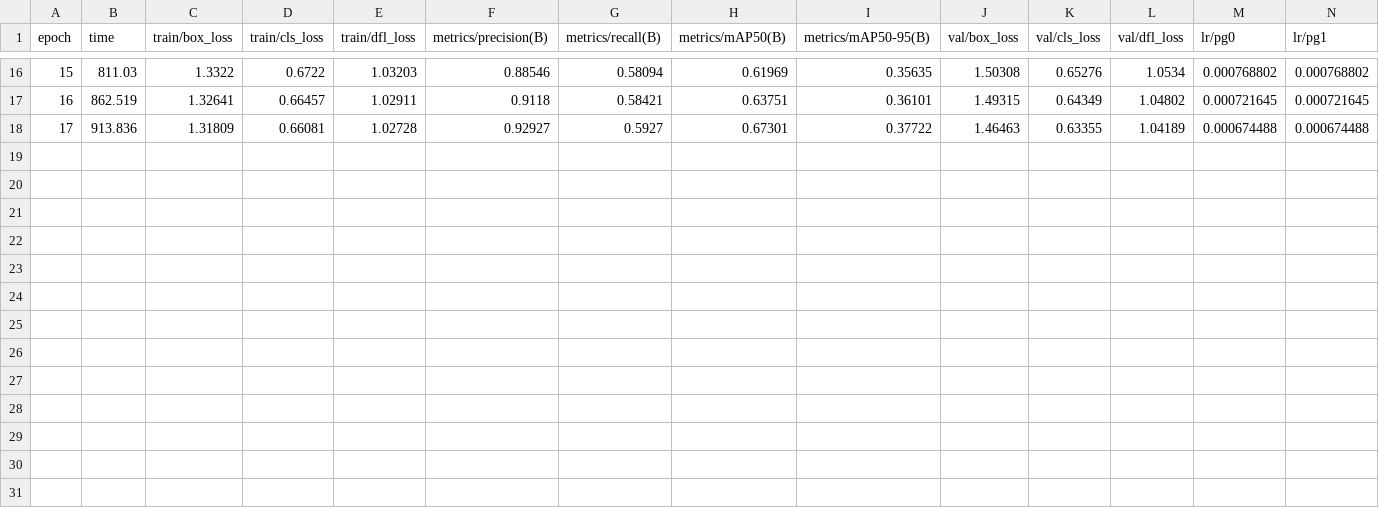
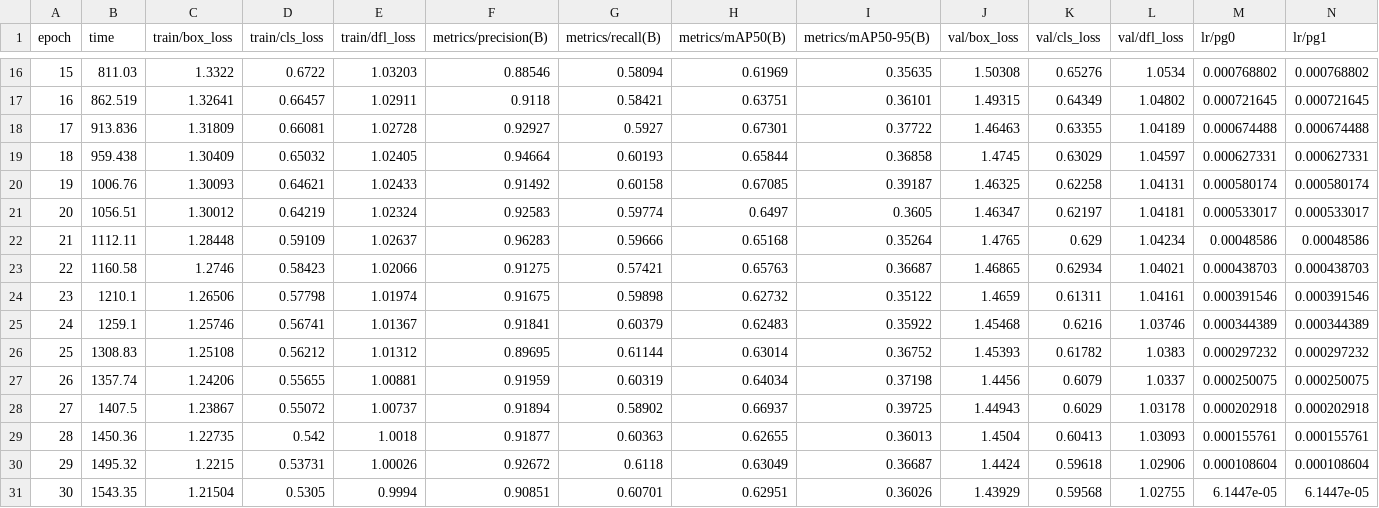
Before and after one commit to pedrojovanuzzi/TCC_IA, a CSV file: runs/detect/train8/results.csv, drawn as a sheet; only a part is shown, gaps mark what is left out; rows hold the shown columns only; the diff names each change by its address in the sheet, - before the commit and + after, or states it on an @@ line.

```diff
--- a/runs/detect/train8/results.csv
+++ b/runs/detect/train8/results.csv
+row 19: 18 | 959.438 | 1.30409 | 0.65032 | 1.02405 | 0.94664 | 0.60193 | 0.65844 | 0.36858 | 1.4745 | 0.63029 | 1.04597 | 0.000627331 | 0.000627331
+row 20: 19 | 1006.76 | 1.30093 | 0.64621 | 1.02433 | 0.91492 | 0.60158 | 0.67085 | 0.39187 | 1.46325 | 0.62258 | 1.04131 | 0.000580174 | 0.000580174
+row 21: 20 | 1056.51 | 1.30012 | 0.64219 | 1.02324 | 0.92583 | 0.59774 | 0.6497 | 0.3605 | 1.46347 | 0.62197 | 1.04181 | 0.000533017 | 0.000533017
+row 22: 21 | 1112.11 | 1.28448 | 0.59109 | 1.02637 | 0.96283 | 0.59666 | 0.65168 | 0.35264 | 1.4765 | 0.629 | 1.04234 | 0.00048586 | 0.00048586
+row 23: 22 | 1160.58 | 1.2746 | 0.58423 | 1.02066 | 0.91275 | 0.57421 | 0.65763 | 0.36687 | 1.46865 | 0.62934 | 1.04021 | 0.000438703 | 0.000438703
+row 24: 23 | 1210.1 | 1.26506 | 0.57798 | 1.01974 | 0.91675 | 0.59898 | 0.62732 | 0.35122 | 1.4659 | 0.61311 | 1.04161 | 0.000391546 | 0.000391546
+row 25: 24 | 1259.1 | 1.25746 | 0.56741 | 1.01367 | 0.91841 | 0.60379 | 0.62483 | 0.35922 | 1.45468 | 0.6216 | 1.03746 | 0.000344389 | 0.000344389
+row 26: 25 | 1308.83 | 1.25108 | 0.56212 | 1.01312 | 0.89695 | 0.61144 | 0.63014 | 0.36752 | 1.45393 | 0.61782 | 1.0383 | 0.000297232 | 0.000297232
+row 27: 26 | 1357.74 | 1.24206 | 0.55655 | 1.00881 | 0.91959 | 0.60319 | 0.64034 | 0.37198 | 1.4456 | 0.6079 | 1.0337 | 0.000250075 | 0.000250075
+row 28: 27 | 1407.5 | 1.23867 | 0.55072 | 1.00737 | 0.91894 | 0.58902 | 0.66937 | 0.39725 | 1.44943 | 0.6029 | 1.03178 | 0.000202918 | 0.000202918
+row 29: 28 | 1450.36 | 1.22735 | 0.542 | 1.0018 | 0.91877 | 0.60363 | 0.62655 | 0.36013 | 1.4504 | 0.60413 | 1.03093 | 0.000155761 | 0.000155761
+row 30: 29 | 1495.32 | 1.2215 | 0.53731 | 1.00026 | 0.92672 | 0.6118 | 0.63049 | 0.36687 | 1.4424 | 0.59618 | 1.02906 | 0.000108604 | 0.000108604
+row 31: 30 | 1543.35 | 1.21504 | 0.5305 | 0.9994 | 0.90851 | 0.60701 | 0.62951 | 0.36026 | 1.43929 | 0.59568 | 1.02755 | 6.1447e-05 | 6.1447e-05
```
Also changed, not shown: 19 other files.
